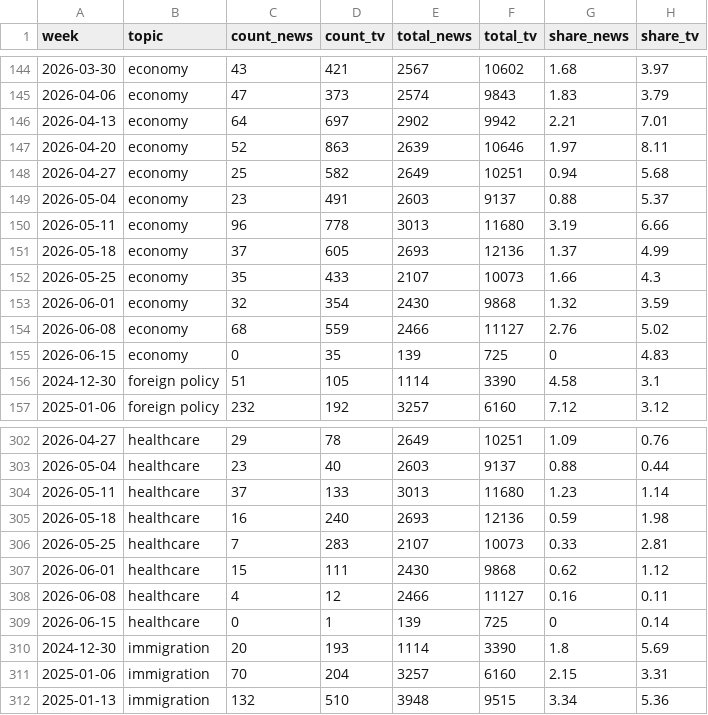
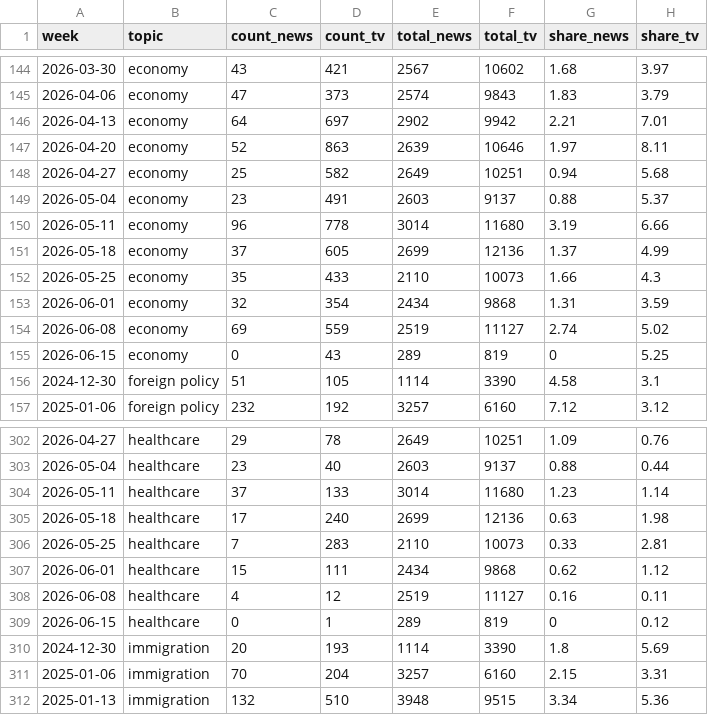
Before and after one commit to kevin-deluca-polisci/coverage-tracker, a CSV file: data/topics_weekly.csv, drawn as a sheet; only a part is shown, gaps mark what is left out; the diff covers the shown part only.

```diff
--- a/data/topics_weekly.csv
+++ b/data/topics_weekly.csv
@@ -149,8 +149,8 @@
 2026-05-04,"economy",23,491,2603,9137,0.88,5.37
-2026-05-11,"economy",96,778,3013,11680,3.19,6.66
-2026-05-18,"economy",37,605,2693,12136,1.37,4.99
-2026-05-25,"economy",35,433,2107,10073,1.66,4.3
-2026-06-01,"economy",32,354,2430,9868,1.32,3.59
-2026-06-08,"economy",68,559,2466,11127,2.76,5.02
-2026-06-15,"economy",0,35,139,725,0,4.83
+2026-05-11,"economy",96,778,3014,11680,3.19,6.66
+2026-05-18,"economy",37,605,2699,12136,1.37,4.99
+2026-05-25,"economy",35,433,2110,10073,1.66,4.3
+2026-06-01,"economy",32,354,2434,9868,1.31,3.59
+2026-06-08,"economy",69,559,2519,11127,2.74,5.02
+2026-06-15,"economy",0,43,289,819,0,5.25
 2024-12-30,"foreign policy",51,105,1114,3390,4.58,3.1
@@ -303,8 +303,8 @@
 2026-05-04,"healthcare",23,40,2603,9137,0.88,0.44
-2026-05-11,"healthcare",37,133,3013,11680,1.23,1.14
-2026-05-18,"healthcare",16,240,2693,12136,0.59,1.98
-2026-05-25,"healthcare",7,283,2107,10073,0.33,2.81
-2026-06-01,"healthcare",15,111,2430,9868,0.62,1.12
-2026-06-08,"healthcare",4,12,2466,11127,0.16,0.11
-2026-06-15,"healthcare",0,1,139,725,0,0.14
+2026-05-11,"healthcare",37,133,3014,11680,1.23,1.14
+2026-05-18,"healthcare",17,240,2699,12136,0.63,1.98
+2026-05-25,"healthcare",7,283,2110,10073,0.33,2.81
+2026-06-01,"healthcare",15,111,2434,9868,0.62,1.12
+2026-06-08,"healthcare",4,12,2519,11127,0.16,0.11
+2026-06-15,"healthcare",0,1,289,819,0,0.12
 2024-12-30,"immigration",20,193,1114,3390,1.8,5.69
```
Also changed, not shown: 3 added rows, 3 removed rows and 42 edited cells elsewhere in this file, data/weekly_news.csv, data/weekly_news_agg.csv, 1 other file.
